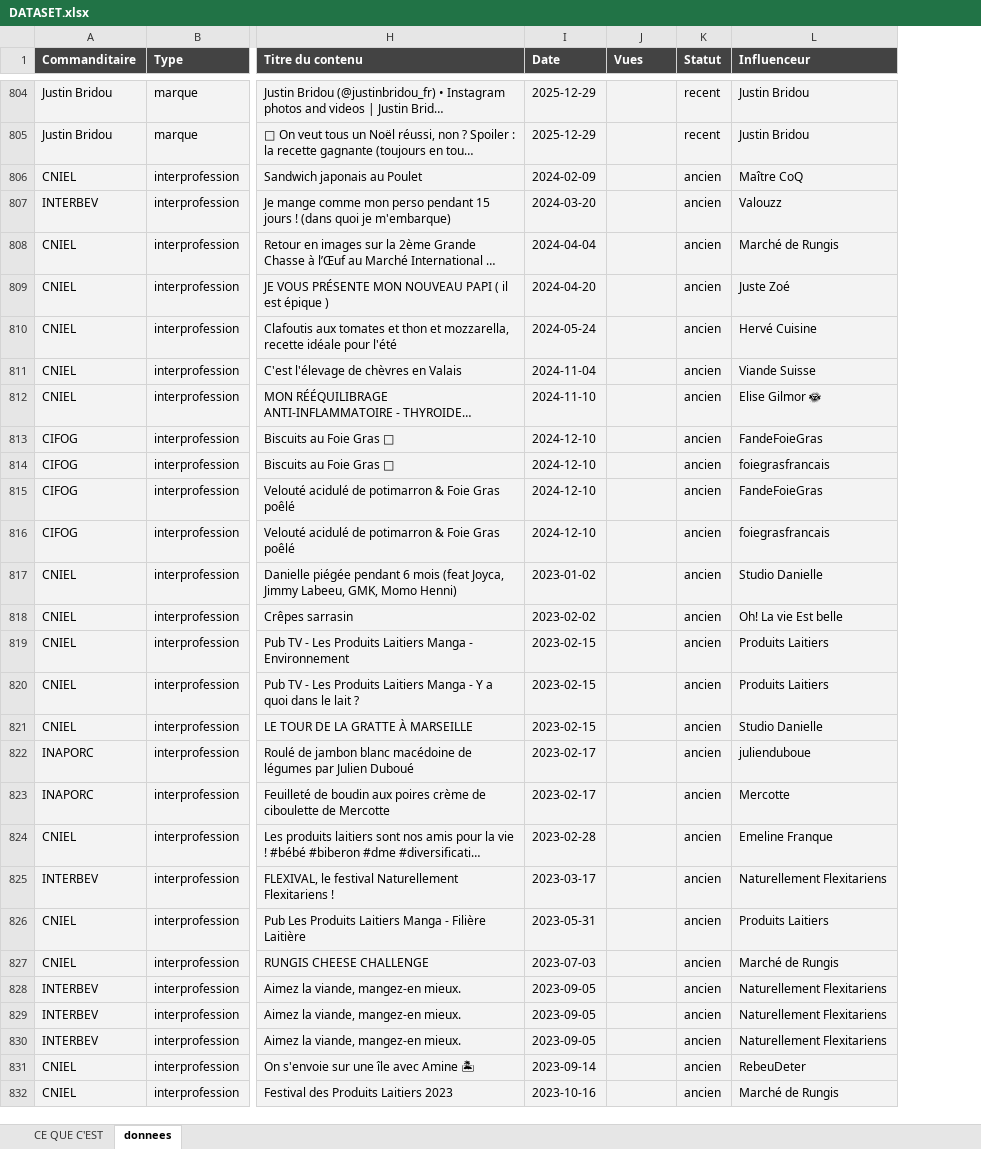
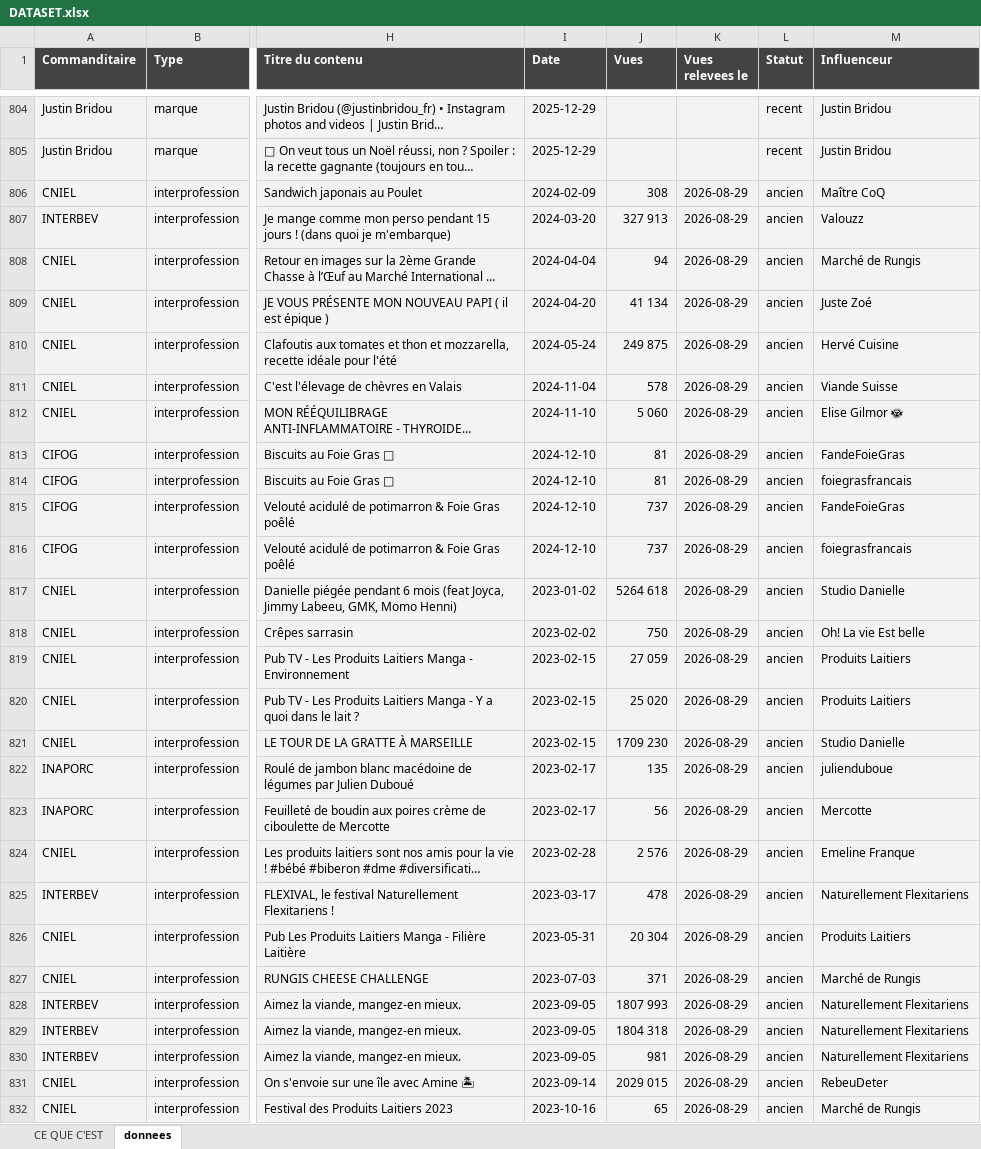
Before and after one commit to Tamateatea/influenceurs-lobbies-viande-lait, an Excel workbook: cartographie/DATASET.xlsx, sheet donnees, drawn as a sheet; only a part is shown, gaps mark what is left out; long unchanged cells end in …; values as stored, in another font and other column widths than the file's, no borders; the diff covers the shown part only; the diff names each change by its address in the sheet, - before the commit and + after, or states it on an @@ line.

Commit message:
L oeuf entre dans le perimetre, et le jeu de donnees porte ses vues
Vincent, 29/08 : "elargissons notre scope aux oeufs", apres avoir trouve
@fans_doeufs, compte Instagram de la vitrine Oeufs de France, 16 700 abonnes.

Cela tranche une question ouverte depuis le 22/08 : METHODOLOGIE section 1
excluait l oeuf "pour l instant" et le classeur marquait le CNPO hors
perimetre. Les deux sont corriges, avec la date et la raison. Intercereales et
la FNPSMS restent dehors, ce sont des groupes temoins.

Un piege evite au passage : ma premiere reformulation de la note du CNPO
contenait les mots "hors perimetre" dans une phrase disant qu il n y etait
plus. perimetre.py cherchant cette chaine, le CNPO restait exclu. Reformule.

VUES. outils/completer_vues.py, 381 videos pour 8 unites de quota. 429 lignes
sur 1 039 portent desormais leur nombre de vues, avec LA DATE DU RELEVE — un
nombre de vues sans sa date est ininterpretable, il monte avec le temps.

353 246 104 vues cumulees. Mediane 5 527 : la distribution est extremement
inegale, quelques contenus font l essentiel de la portee.

Deux chiffres verifies directement contre l API parce qu ils paraissaient
suspects, et tous deux exacts. Inoxtag, KAIZEN, 49 095 336 vues. Et surtout
INTERBEV, "Histoire Metiers - Veronique, eleveuse de bovins", 34 250 971 vues
sur une chaine de 79 500 abonnes — un ecart qui ne s explique que par une
diffusion payante massive.

Les lignes Instagram, TikTok et Facebook restent vides : ces plateformes
n exposent pas la portee par leur API publique. Absence de source, pas oubli.

La colonne est ecrite en NOMBRE et non en texte, sinon le tri d Excel est
alphabetique et 9 000 passe devant 34 000 000.

```diff
--- a/cartographie/DATASET.xlsx (sheet donnees)
+++ b/cartographie/DATASET.xlsx (sheet donnees)
+column K (Vues relevees le), rows 806-832: all 2026-08-29
-J806 (Vues): (empty)
+J806 (Vues): 308
-J807 (Vues): (empty)
+J807 (Vues): 327 913
-J808 (Vues): (empty)
+J808 (Vues): 94
-J809 (Vues): (empty)
+J809 (Vues): 41 134
-J810 (Vues): (empty)
+J810 (Vues): 249 875
-J811 (Vues): (empty)
+J811 (Vues): 578
-J812 (Vues): (empty)
+J812 (Vues): 5 060
-J813:J814 (Vues): (empty)
+J813:J814 (Vues): 81
-J815:J816 (Vues): (empty)
+J815:J816 (Vues): 737
-J817 (Vues): (empty)
+J817 (Vues): 5264 618
-J818 (Vues): (empty)
+J818 (Vues): 750
-J819 (Vues): (empty)
+J819 (Vues): 27 059
-J820 (Vues): (empty)
+J820 (Vues): 25 020
-J821 (Vues): (empty)
+J821 (Vues): 1709 230
-J822 (Vues): (empty)
+J822 (Vues): 135
-J823 (Vues): (empty)
+J823 (Vues): 56
-J824 (Vues): (empty)
+J824 (Vues): 2 576
-J825 (Vues): (empty)
+J825 (Vues): 478
-J826 (Vues): (empty)
+J826 (Vues): 20 304
-J827 (Vues): (empty)
+J827 (Vues): 371
-J828 (Vues): (empty)
+J828 (Vues): 1807 993
-J829 (Vues): (empty)
+J829 (Vues): 1804 318
-J830 (Vues): (empty)
+J830 (Vues): 981
-J831 (Vues): (empty)
+J831 (Vues): 2029 015
-J832 (Vues): (empty)
+J832 (Vues): 65
```
Also changed, not shown: 402 edited cells elsewhere in this sheet, cartographie/cartographie_filiere.xlsx, 6 other files.
